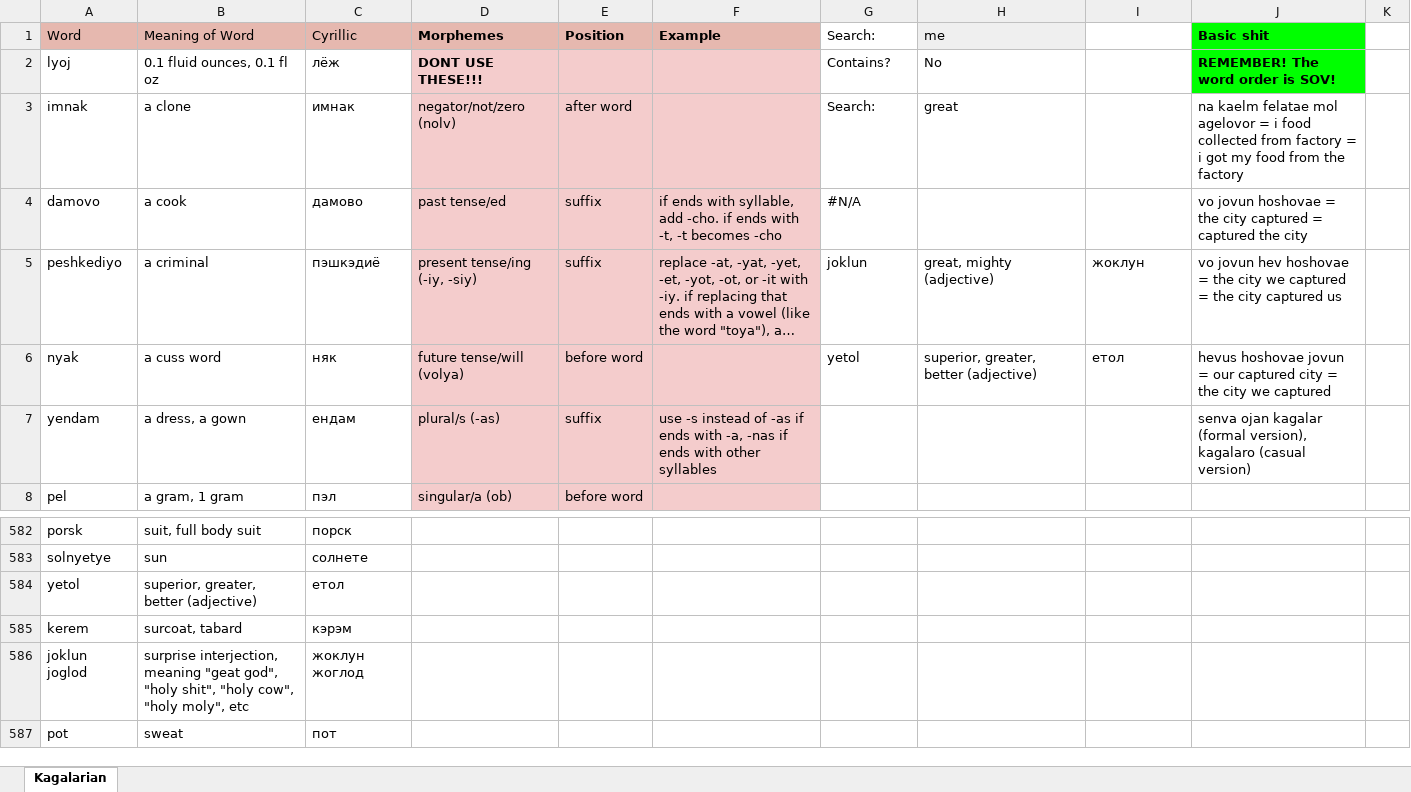
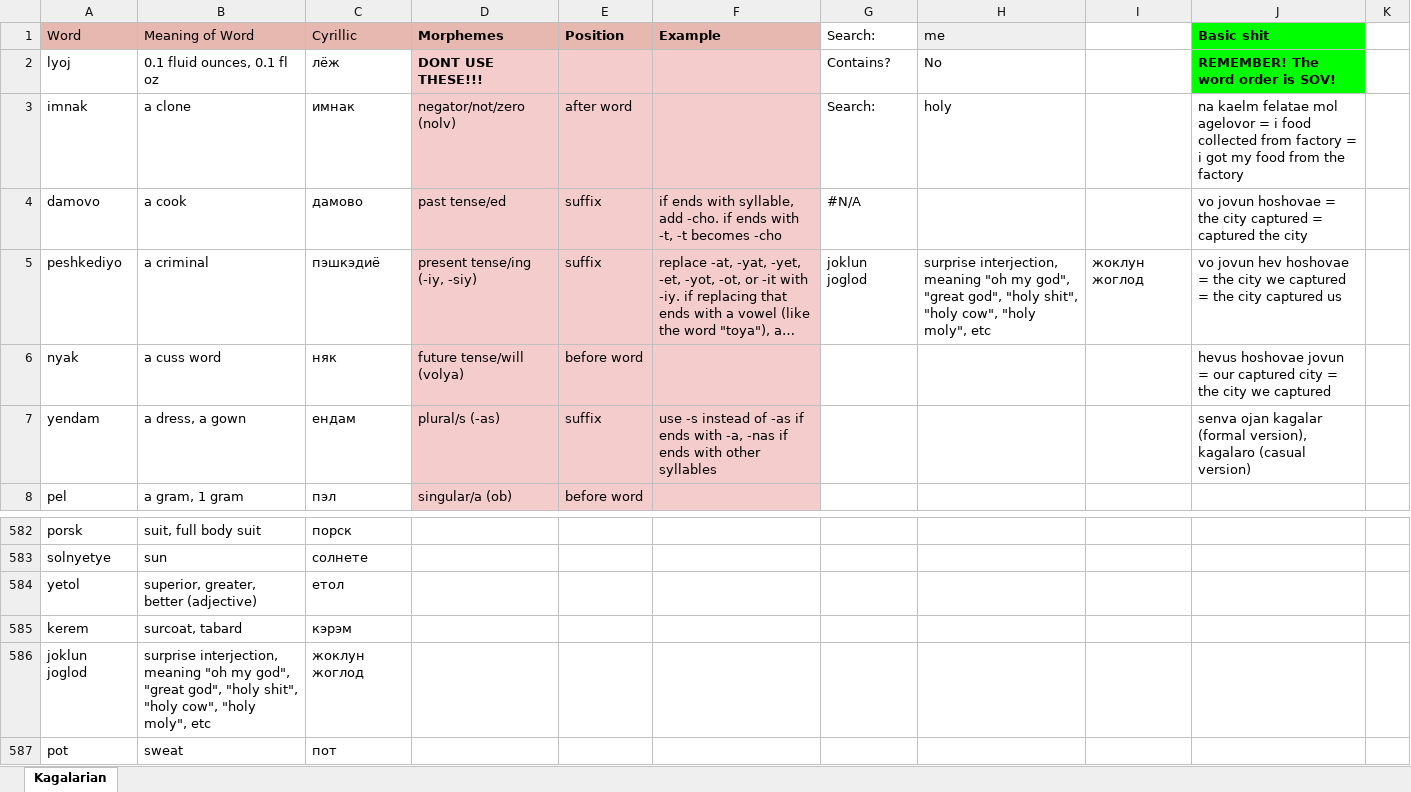
Before and after one commit to Oneo64/Starlattice, an Excel workbook: Conlangs/Sci-Fi Languages.xlsx, sheet Kagalarian, drawn as a sheet; only a part is shown, gaps mark what is left out; long unchanged cells end in …; values as stored, in another font and other column widths than the file's, no borders; charts and pictures not drawn; the diff names each change by its address in the sheet, - before the commit and + after, or states it on an @@ line.

Commit message:
Update Sci-Fi Languages.xlsx

```diff
--- a/Conlangs/Sci-Fi Languages.xlsx (sheet Kagalarian)
+++ b/Conlangs/Sci-Fi Languages.xlsx (sheet Kagalarian)
-H3 (me): great
+H3 (me): holy
-G5 (Search:): joklun
+G5 (Search:): joklun joglod
-H5 (me): great, mighty (adjective)
+H5 (me): surprise interjection, meaning "oh my god", "great god", "holy shit", "holy cow", "holy moly", etc
-I5: жоклун
+I5: жоклун жоглод
-G6 (Search:): yetol
+G6 (Search:): (empty)
-H6 (me): superior, greater, better (adjective)
+H6 (me): (empty)
-I6: етол
+I6: (empty)
-B586 (Meaning of Word): …interjection, meaning "geat god", "holy…
+B586 (Meaning of Word): …interjection, meaning "oh my god", "great god", "holy…
```
